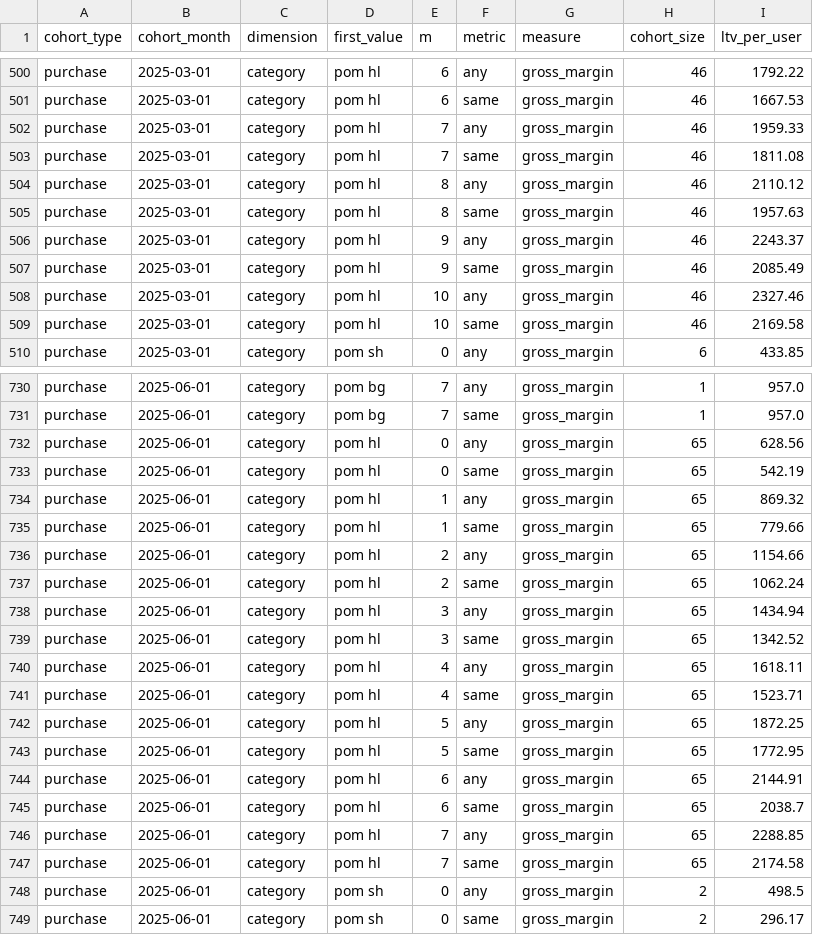
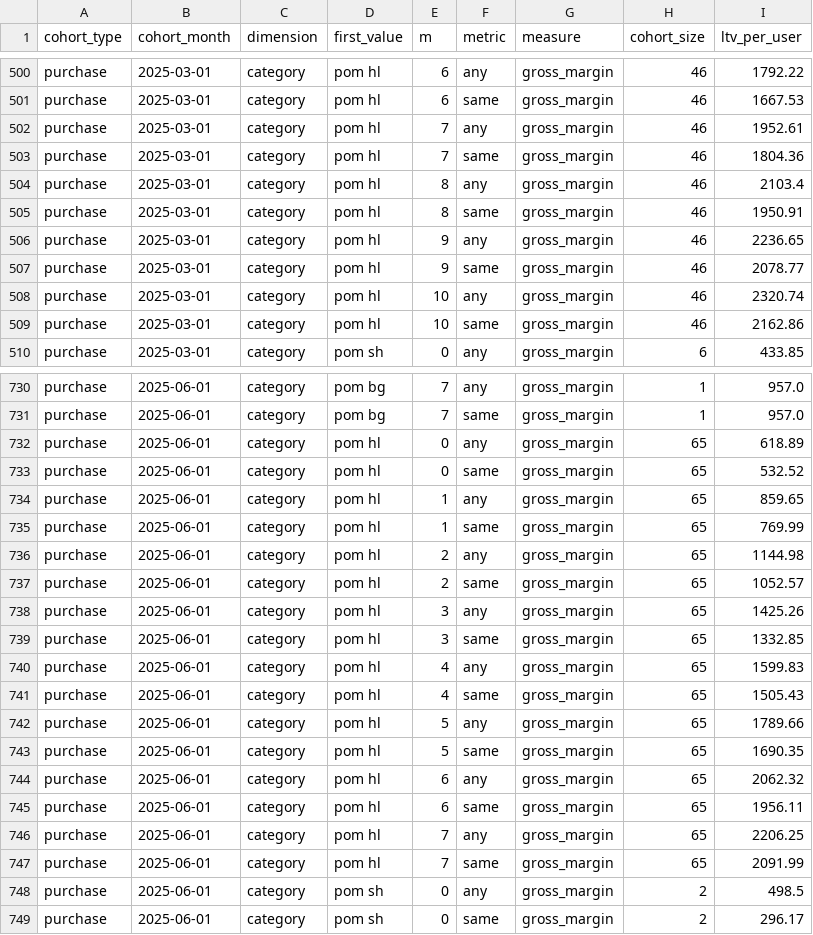
Before and after one commit to jmzafrass/aneeq, a CSV file: dashboard/public/data/ltv_by_category_sku.csv, drawn as a sheet; only a part is shown, gaps mark what is left out; the diff covers the shown part only.

```diff
--- a/dashboard/public/data/ltv_by_category_sku.csv
+++ b/dashboard/public/data/ltv_by_category_sku.csv
@@ -501,10 +501,10 @@ purchase,2025-03-01,category,pom hl,6,any,gross_margin,46,1792.22
 purchase,2025-03-01,category,pom hl,6,same,gross_margin,46,1667.53
-purchase,2025-03-01,category,pom hl,7,any,gross_margin,46,1959.33
-purchase,2025-03-01,category,pom hl,7,same,gross_margin,46,1811.08
-purchase,2025-03-01,category,pom hl,8,any,gross_margin,46,2110.12
-purchase,2025-03-01,category,pom hl,8,same,gross_margin,46,1957.63
-purchase,2025-03-01,category,pom hl,9,any,gross_margin,46,2243.37
-purchase,2025-03-01,category,pom hl,9,same,gross_margin,46,2085.49
-purchase,2025-03-01,category,pom hl,10,any,gross_margin,46,2327.46
-purchase,2025-03-01,category,pom hl,10,same,gross_margin,46,2169.58
+purchase,2025-03-01,category,pom hl,7,any,gross_margin,46,1952.61
+purchase,2025-03-01,category,pom hl,7,same,gross_margin,46,1804.36
+purchase,2025-03-01,category,pom hl,8,any,gross_margin,46,2103.4
+purchase,2025-03-01,category,pom hl,8,same,gross_margin,46,1950.91
+purchase,2025-03-01,category,pom hl,9,any,gross_margin,46,2236.65
+purchase,2025-03-01,category,pom hl,9,same,gross_margin,46,2078.77
+purchase,2025-03-01,category,pom hl,10,any,gross_margin,46,2320.74
+purchase,2025-03-01,category,pom hl,10,same,gross_margin,46,2162.86
 purchase,2025-03-01,category,pom sh,0,any,gross_margin,6,433.85
@@ -731,18 +731,18 @@ purchase,2025-06-01,category,pom bg,7,any,gross_margin,1,957.0
 purchase,2025-06-01,category,pom bg,7,same,gross_margin,1,957.0
-purchase,2025-06-01,category,pom hl,0,any,gross_margin,65,628.56
-purchase,2025-06-01,category,pom hl,0,same,gross_margin,65,542.19
-purchase,2025-06-01,category,pom hl,1,any,gross_margin,65,869.32
-purchase,2025-06-01,category,pom hl,1,same,gross_margin,65,779.66
-purchase,2025-06-01,category,pom hl,2,any,gross_margin,65,1154.66
-purchase,2025-06-01,category,pom hl,2,same,gross_margin,65,1062.24
-purchase,2025-06-01,category,pom hl,3,any,gross_margin,65,1434.94
-purchase,2025-06-01,category,pom hl,3,same,gross_margin,65,1342.52
-purchase,2025-06-01,category,pom hl,4,any,gross_margin,65,1618.11
-purchase,2025-06-01,category,pom hl,4,same,gross_margin,65,1523.71
-purchase,2025-06-01,category,pom hl,5,any,gross_margin,65,1872.25
-purchase,2025-06-01,category,pom hl,5,same,gross_margin,65,1772.95
-purchase,2025-06-01,category,pom hl,6,any,gross_margin,65,2144.91
-purchase,2025-06-01,category,pom hl,6,same,gross_margin,65,2038.7
-purchase,2025-06-01,category,pom hl,7,any,gross_margin,65,2288.85
-purchase,2025-06-01,category,pom hl,7,same,gross_margin,65,2174.58
+purchase,2025-06-01,category,pom hl,0,any,gross_margin,65,618.89
+purchase,2025-06-01,category,pom hl,0,same,gross_margin,65,532.52
+purchase,2025-06-01,category,pom hl,1,any,gross_margin,65,859.65
+purchase,2025-06-01,category,pom hl,1,same,gross_margin,65,769.99
+purchase,2025-06-01,category,pom hl,2,any,gross_margin,65,1144.98
+purchase,2025-06-01,category,pom hl,2,same,gross_margin,65,1052.57
+purchase,2025-06-01,category,pom hl,3,any,gross_margin,65,1425.26
+purchase,2025-06-01,category,pom hl,3,same,gross_margin,65,1332.85
+purchase,2025-06-01,category,pom hl,4,any,gross_margin,65,1599.83
+purchase,2025-06-01,category,pom hl,4,same,gross_margin,65,1505.43
+purchase,2025-06-01,category,pom hl,5,any,gross_margin,65,1789.66
+purchase,2025-06-01,category,pom hl,5,same,gross_margin,65,1690.35
+purchase,2025-06-01,category,pom hl,6,any,gross_margin,65,2062.32
+purchase,2025-06-01,category,pom hl,6,same,gross_margin,65,1956.11
+purchase,2025-06-01,category,pom hl,7,any,gross_margin,65,2206.25
+purchase,2025-06-01,category,pom hl,7,same,gross_margin,65,2091.99
 purchase,2025-06-01,category,pom sh,0,any,gross_margin,2,498.5
```
Also changed, not shown: 129 edited cells elsewhere in this file, dashboard/public/data/purchase_retention.csv, 2 other files.
